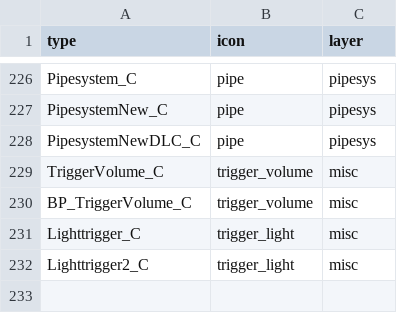
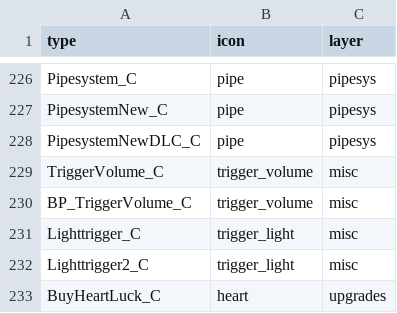
Before and after one commit to joric/supraland, a CSV file: data/types.csv, drawn as a sheet; only a part is shown, gaps mark what is left out; the diff names each change by its address in the sheet, - before the commit and + after, or states it on an @@ line.

Commit message:
updated files

```diff
--- a/data/types.csv
+++ b/data/types.csv
+row 233: BuyHeartLuck_C | heart | upgrades
```
